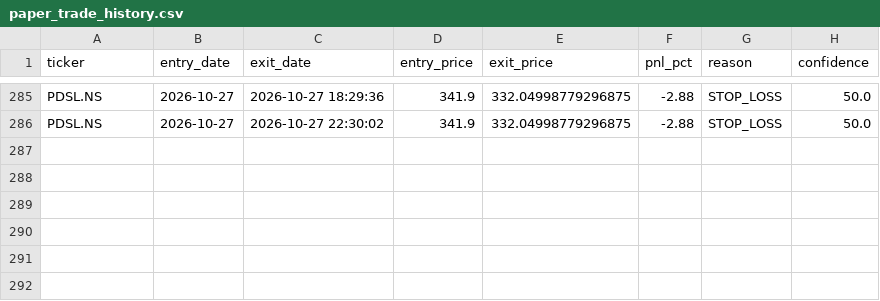
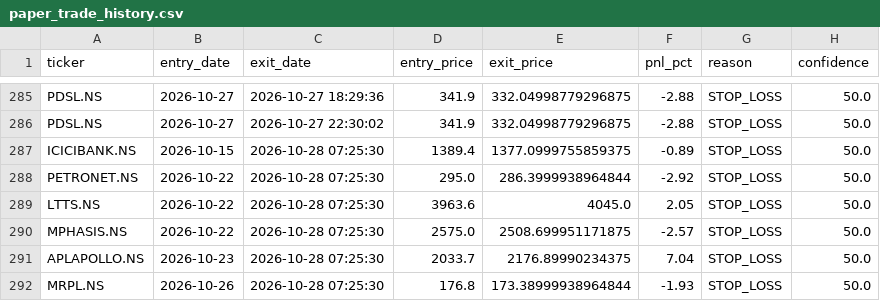
Before and after one commit to kira-stockmarket/ema-backtest, a CSV file: paper_trade_history.csv, drawn as a sheet; only a part is shown, gaps mark what is left out; the diff names each change by its address in the sheet, - before the commit and + after, or states it on an @@ line.

```diff
--- a/paper_trade_history.csv
+++ b/paper_trade_history.csv
+row 287: ICICIBANK.NS | 2026-10-15 | 2026-10-28 07:25:30 | 1389.4 | 1377.0999755859375 | -0.89 | STOP_LOSS | 50.0
+row 288: PETRONET.NS | 2026-10-22 | 2026-10-28 07:25:30 | 295.0 | 286.3999938964844 | -2.92 | STOP_LOSS | 50.0
+row 289: LTTS.NS | 2026-10-22 | 2026-10-28 07:25:30 | 3963.6 | 4045.0 | 2.05 | STOP_LOSS | 50.0
+row 290: MPHASIS.NS | 2026-10-22 | 2026-10-28 07:25:30 | 2575.0 | 2508.699951171875 | -2.57 | STOP_LOSS | 50.0
+row 291: APLAPOLLO.NS | 2026-10-23 | 2026-10-28 07:25:30 | 2033.7 | 2176.89990234375 | 7.04 | STOP_LOSS | 50.0
+row 292: MRPL.NS | 2026-10-26 | 2026-10-28 07:25:30 | 176.8 | 173.38999938964844 | -1.93 | STOP_LOSS | 50.0
```
Also changed, not shown: nifty500_broom_breakout_results.csv, 2 other files.
